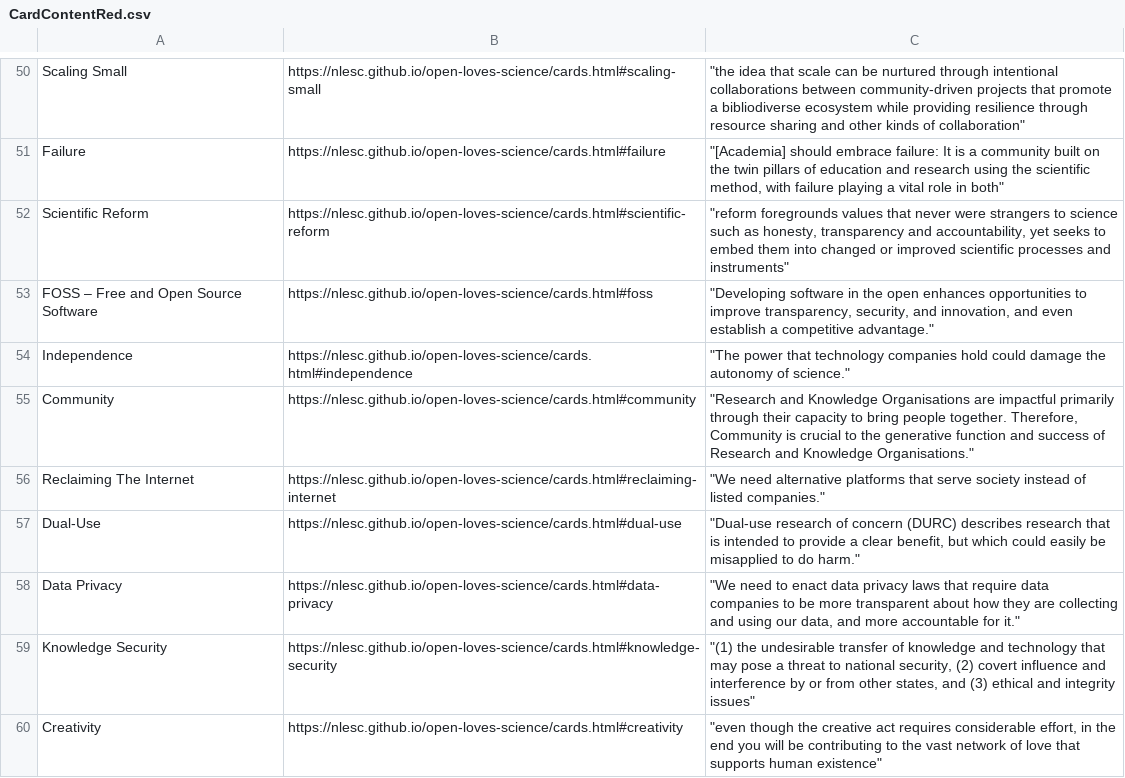
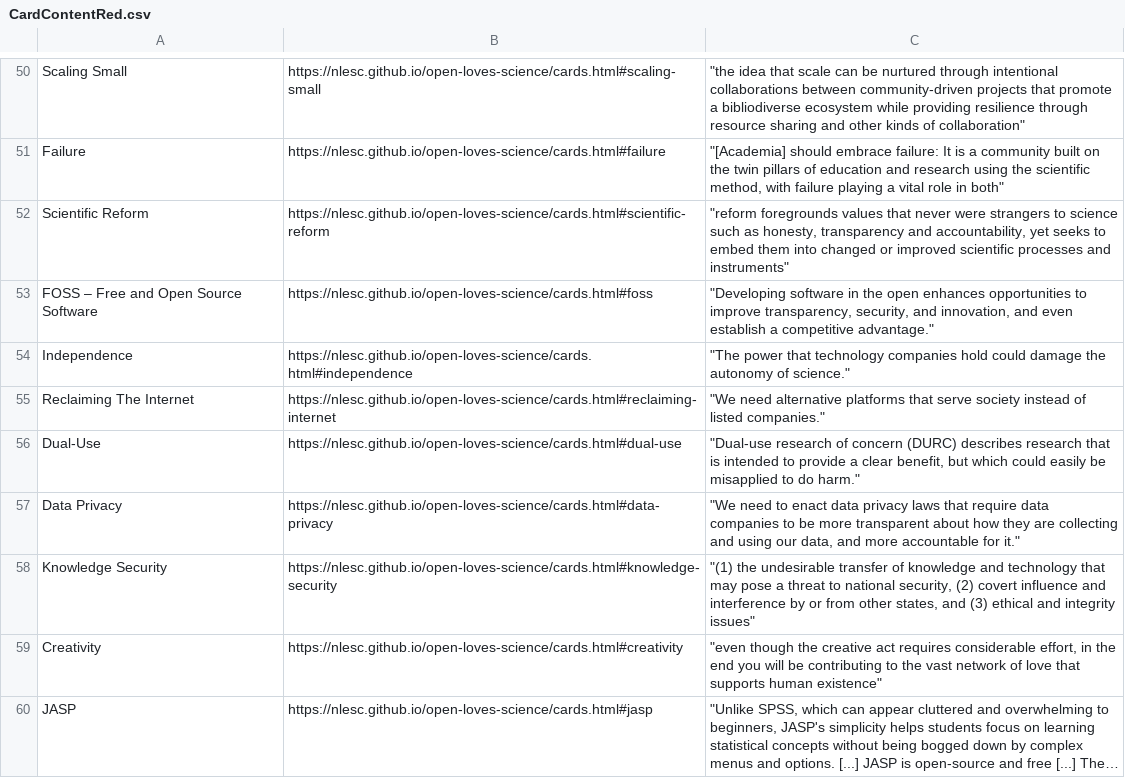
Before and after one commit to NLeSC/open-loves-science, a CSV file: generate_cards/CardContentRed.csv, drawn as a sheet; only a part is shown, gaps mark what is left out; the shorter side is filled out with more unchanged rows; long unchanged cells end in ….

Commit message:
Remove legacy cards

```diff
--- a/generate_cards/CardContentRed.csv
+++ b/generate_cards/CardContentRed.csv
@@ -54,3 +54,2 @@ FOSS – Free and Open Source Software;https://nlesc.github.io/open-loves-scienc
 Independence;https://nlesc.github.io/open-loves-science/cards.html#independence;"""The power that technology companies hold could damage the autonomy of science."""
-Community;https://nlesc.github.io/open-loves-science/cards.html#community;"""Research and Knowledge Organisations are impactful primarily through their capacity to bring people together. Therefore, Community is crucial to the generative function and success of Research and Knowledge Organisations."""
 Reclaiming The Internet;https://nlesc.github.io/open-loves-science/cards.html#reclaiming-internet;"""We need alternative platforms that serve society instead of listed companies."""
```
Also changed, not shown: generate_cards/CardContentWhite.csv.
